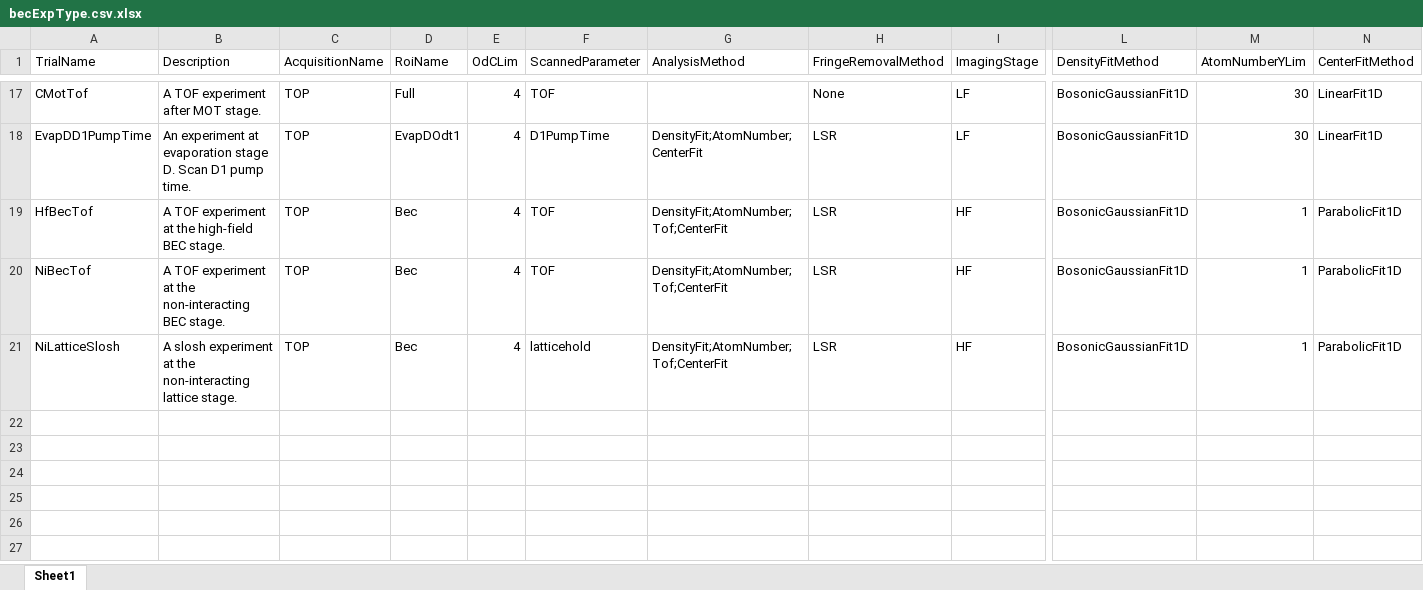
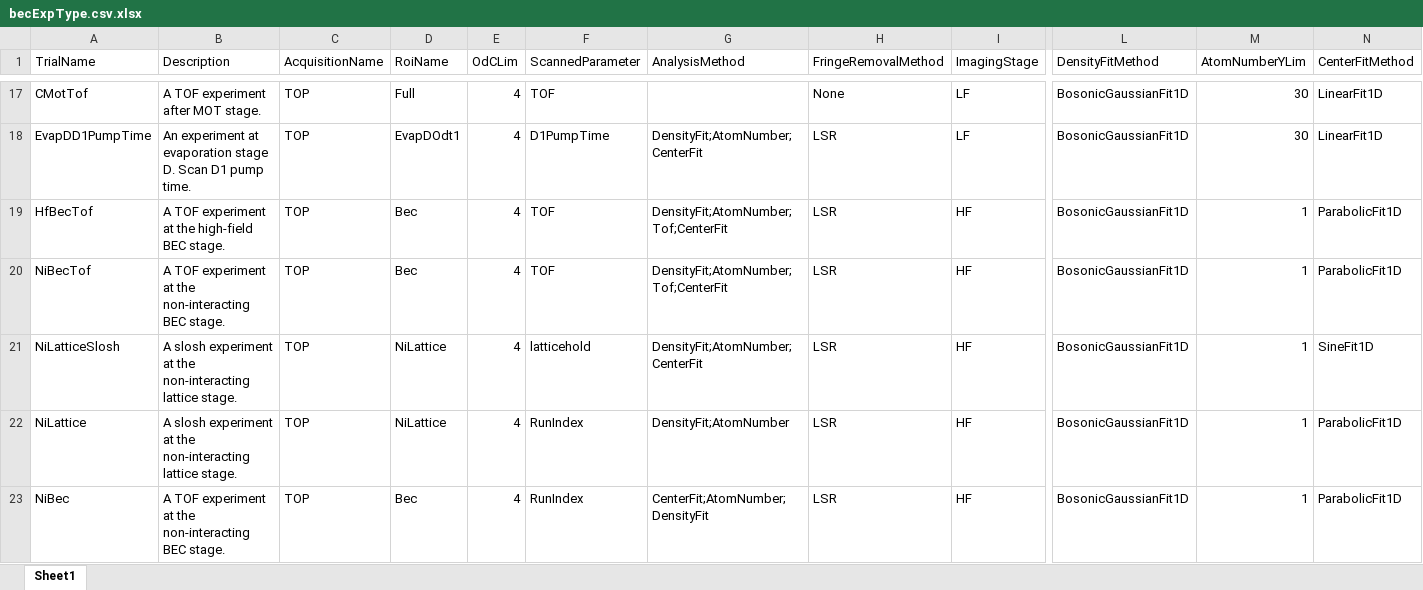
Before and after one commit to weldlabucsb/MuscleMuseum_Li, an Excel workbook: .config/becExpConfig/becExpType.csv.xlsx, sheet Sheet1, drawn as a sheet; only a part is shown, gaps mark what is left out; values as stored, in another font and other column widths than the file's, no borders; rows hold the shown columns only; the diff names each change by its address in the sheet, - before the commit and + after, or states it on an @@ line.

Commit message:
changed some ROI parameters

```diff
--- a/.config/becExpConfig/becExpType.csv.xlsx (sheet Sheet1)
+++ b/.config/becExpConfig/becExpType.csv.xlsx (sheet Sheet1)
-D21 (RoiName): Bec
+D21 (RoiName): NiLattice
-G21 (AnalysisMethod): DensityFit;AtomNumber;Tof;CenterFit
+G21 (AnalysisMethod): DensityFit;AtomNumber;CenterFit
-N21 (CenterFitMethod): ParabolicFit1D
+N21 (CenterFitMethod): SineFit1D
+row 22: NiLattice | A slosh experiment at the non-interacting lattice stage. | TOP | NiLattice | 4 | RunIndex | DensityFit;AtomNumber | LSR | HF | BosonicGaussianFit1D | 1 | ParabolicFit1D
+row 23: NiBec | A TOF experiment at the non-interacting BEC stage. | TOP | Bec | 4 | RunIndex | CenterFit;AtomNumber;DensityFit | LSR | HF | BosonicGaussianFit1D | 1 | ParabolicFit1D
```
Also changed, not shown: .config/acquisitionConfig/roi.csv.xlsx, 3 other files.
